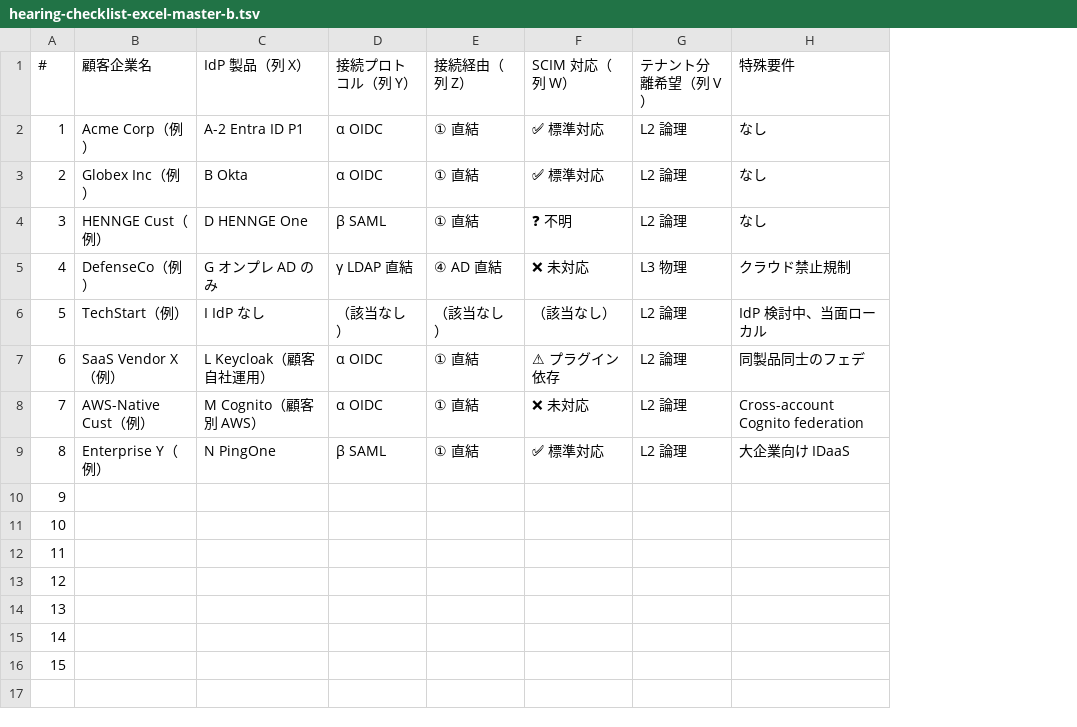
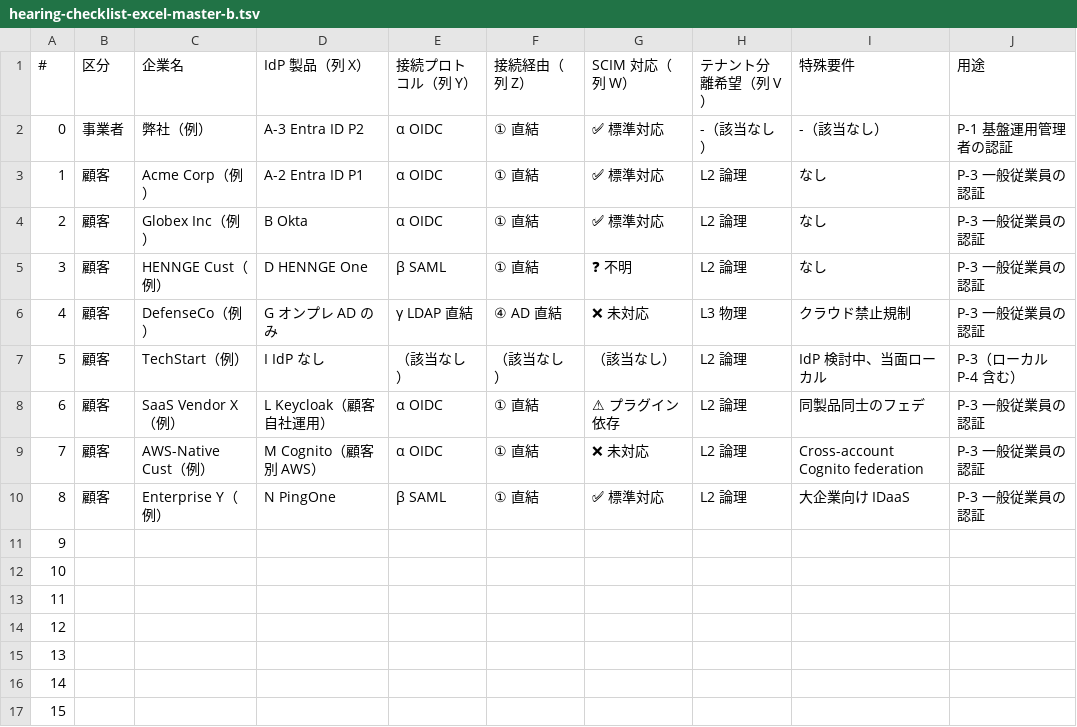
Before and after one commit to suepie/aws-atuh-poc, a TSV file: doc/requirements/hearing-checklist-excel-master-b.tsv, drawn as a sheet; addresses are those after the commit; the diff names each change by its address in the sheet, - before the commit and + after, or states it on an @@ line.

```diff
--- a/doc/requirements/hearing-checklist-excel-master-b.tsv
+++ b/doc/requirements/hearing-checklist-excel-master-b.tsv
+column B (区分), rows 3-10: all 顧客
+column J (用途), rows 3-10: P-3 一般従業員の認証 | P-3 一般従業員の認証 | P-3 一般従業員の認証 | P-3 一般従業員の認証 | P-3（ローカル P-4 含む） | P-3 一般従業員の認証 | P-3 一般従業員の認証 | P-3 一般従業員の認証
-C1: 顧客企業名
+C1: 企業名
+row 2: 0 | 事業者 | 弊社（例） | A-3 Entra ID P2 | α OIDC | ① 直結 | ✅ 標準対応 | -（該当なし） | -（該当なし） | P-1 基盤運用管理者の認証
```
Also changed, not shown: doc/requirements/hearing-checklist-excel-main.tsv, doc/requirements/hearing-checklist-excel-terms.tsv, 14 other files.
